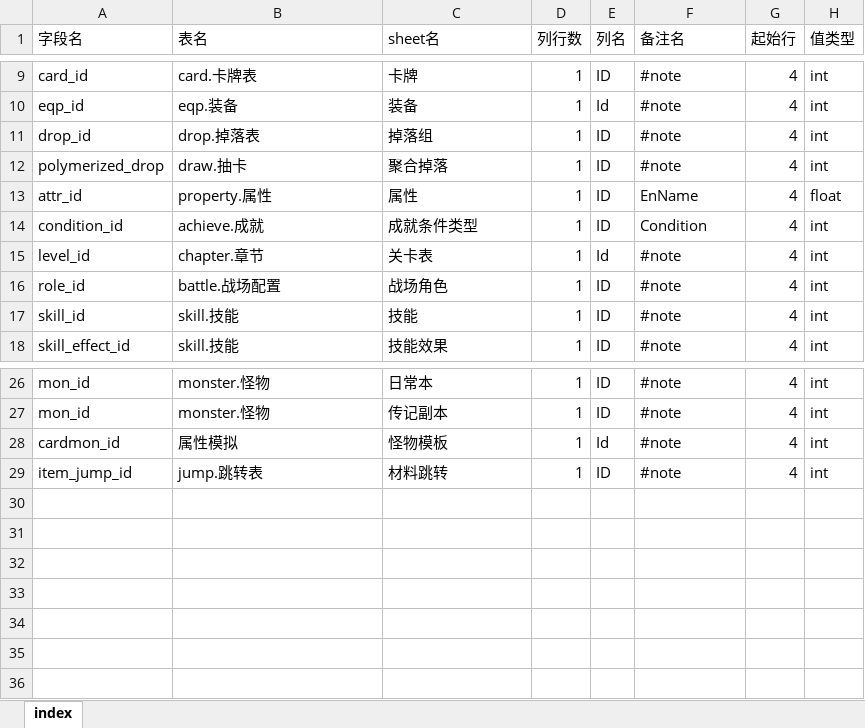
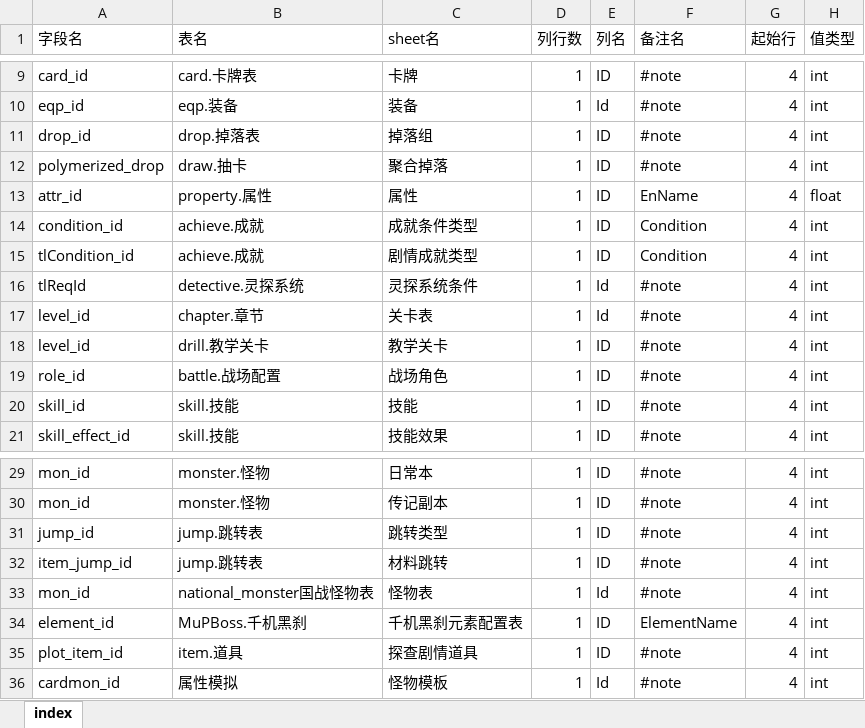
Before and after one commit to hataksumo/ExcelToLua, an Excel workbook: 蓝鲸导表/INDEX/INDEX.xlsx, sheet index, drawn as a sheet; only a part is shown, gaps mark what is left out; values as stored, in another font and other column widths than the file's, no borders; the diff names each change by its address in the sheet, - before the commit and + after, or states it on an @@ line.

```diff
--- a/蓝鲸导表/INDEX/INDEX.xlsx (sheet index)
+++ b/蓝鲸导表/INDEX/INDEX.xlsx (sheet index)
+row 15: tlCondition_id | achieve.成就 | 剧情成就类型 | 1 | ID | Condition | 4 | int
+row 16: tlReqId | detective.灵探系统 | 灵探系统条件 | 1 | Id | #note | 4 | int
+row 18: level_id | drill.教学关卡 | 教学关卡 | 1 | ID | #note | 4 | int
+row 31: jump_id | jump.跳转表 | 跳转类型 | 1 | ID | #note | 4 | int
@@ row 29 moved to row 32: item_jump_id @@
+row 33: mon_id | national_monster国战怪物表 | 怪物表 | 1 | Id | #note | 4 | int
+row 34: element_id | MuPBoss.千机黑刹 | 千机黑刹元素配置表 | 1 | ID | ElementName | 4 | int
+row 35: plot_item_id | item.道具 | 探查剧情道具 | 1 | ID | #note | 4 | int
```
Also changed, not shown: 6 other files.
